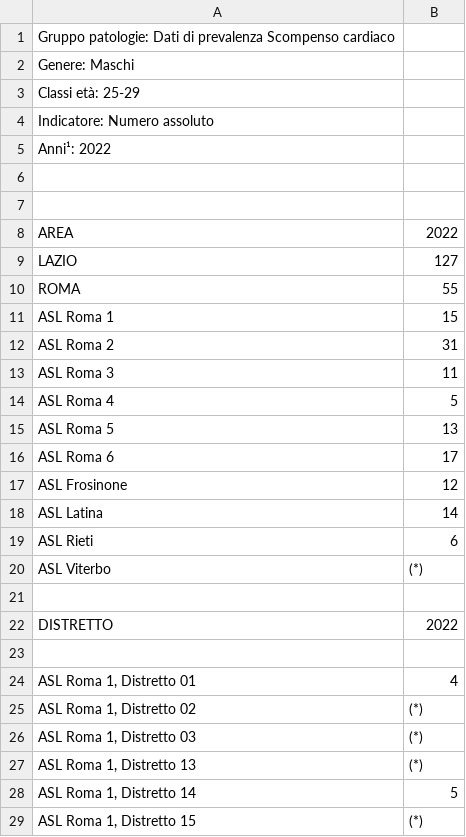
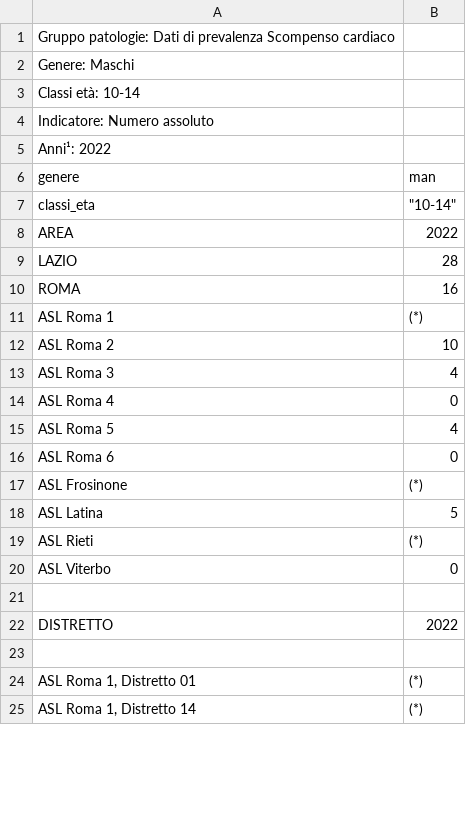
Before and after one commit to RoccoPaolillo/IPF_multidim, a CSV file: GIS/data/lazio_ASL_istat/hearth_failure/M10-14.csv (was GIS/data/lazio_ASL_istat/hearth_failure/M30_34HF.csv), drawn as a sheet; only a part is shown; the diff covers the shown part only.

```diff
--- a/GIS/data/lazio_ASL_istat/hearth_failure/M30_34HF.csv
+++ b/GIS/data/lazio_ASL_istat/hearth_failure/M10-14.csv
@@ -3 +3 @@ Genere: Maschi
-Classi età: 25-29
+Classi età: 10-14;
@@ -6,15 +6,15 @@ Anni¹: 2022
-
-
+genere;man
+classi_eta;"""10-14"""
 AREA;2022
-LAZIO;127
-ROMA;55
-ASL Roma 1;15
-ASL Roma 2;31
-ASL Roma 3;11
-ASL Roma 4;5
-ASL Roma 5;13
-ASL Roma 6;17
-ASL Frosinone;12
-ASL Latina;14
-ASL Rieti;6
-ASL Viterbo;(*)
+LAZIO;28
+ROMA;16
+ASL Roma 1;(*)
+ASL Roma 2;10
+ASL Roma 3;4
+ASL Roma 4;0
+ASL Roma 5;4
+ASL Roma 6;0
+ASL Frosinone;(*)
+ASL Latina;5
+ASL Rieti;(*)
+ASL Viterbo;0
@@ -24,6 +24,2 @@ DISTRETTO;2022
-ASL Roma 1, Distretto 01;4
-ASL Roma 1, Distretto 02;(*)
-ASL Roma 1, Distretto 03;(*)
-ASL Roma 1, Distretto 13;(*)
-ASL Roma 1, Distretto 14;5
-ASL Roma 1, Distretto 15;(*)
+ASL Roma 1, Distretto 01;(*)
+ASL Roma 1, Distretto 14;(*)
```
Also changed, not shown: 21 removed rows and 62 edited cells elsewhere in this file, GIS/data/lazio_ASL_istat/hearth_failure/M15_19hf.csv, GIS/data/lazio_ASL_istat/hearth_failure/M20_24HF.csv, 6 other files.
